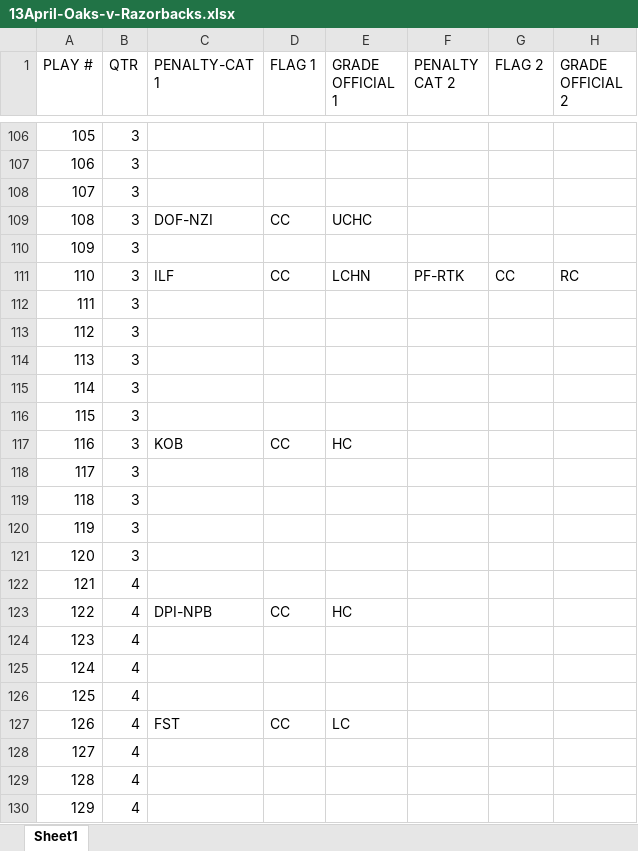
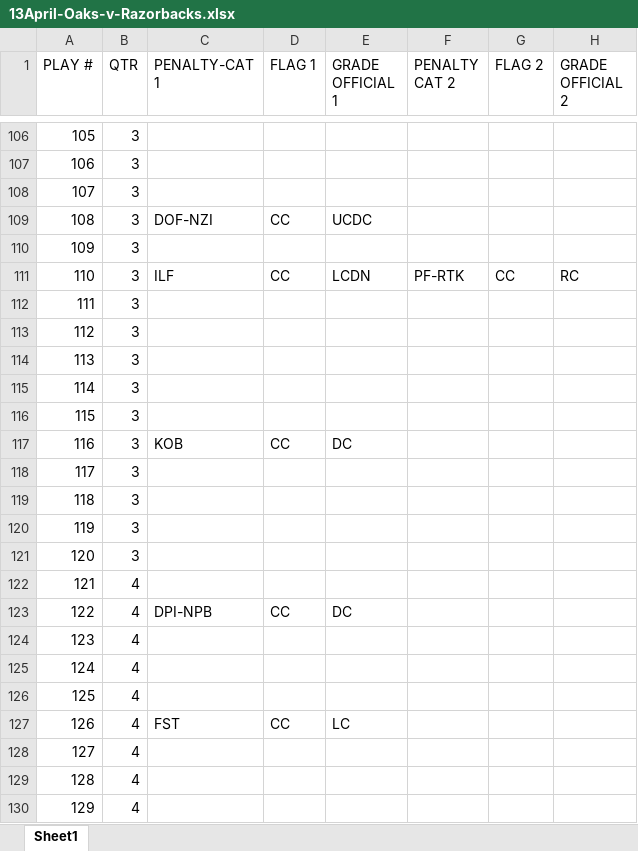
Before and after one commit to qbnr7/nlstats2, an Excel workbook: data/13April-Oaks-v-Razorbacks.xlsx, sheet Sheet1, drawn as a sheet; only a part is shown, gaps mark what is left out; values as stored, in another font and other column widths than the file's, no borders; the diff names each change by its address in the sheet, - before the commit and + after, or states it on an @@ line.

```diff
--- a/data/13April-Oaks-v-Razorbacks.xlsx (sheet Sheet1)
+++ b/data/13April-Oaks-v-Razorbacks.xlsx (sheet Sheet1)
-E109 (GRADE OFFICIAL 1): UCHC
+E109 (GRADE OFFICIAL 1): UCDC
-E111 (GRADE OFFICIAL 1): LCHN
+E111 (GRADE OFFICIAL 1): LCDN
-E117 (GRADE OFFICIAL 1): HC
+E117 (GRADE OFFICIAL 1): DC
-E123 (GRADE OFFICIAL 1): HC
+E123 (GRADE OFFICIAL 1): DC
```
Also changed, not shown: data/11Maj-Gold_Diggers-v-Tigers.xlsx, data/12April-Tigers-v-89ers.xlsx, 19 other files.
